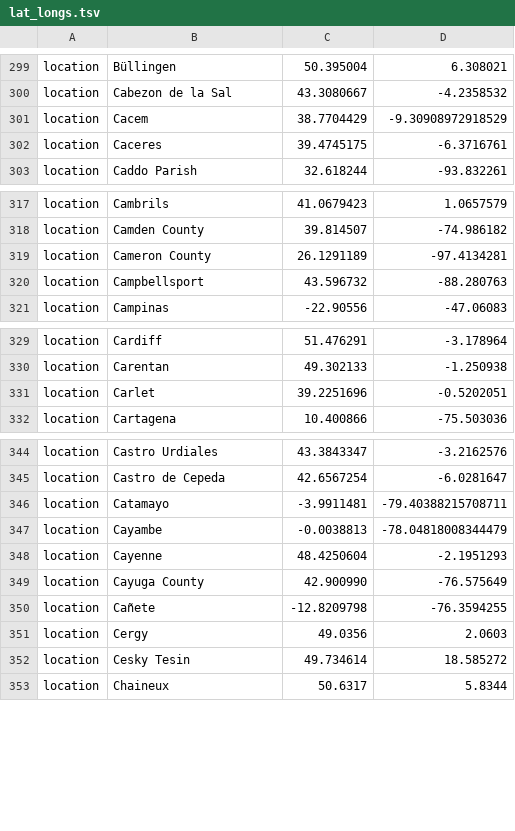
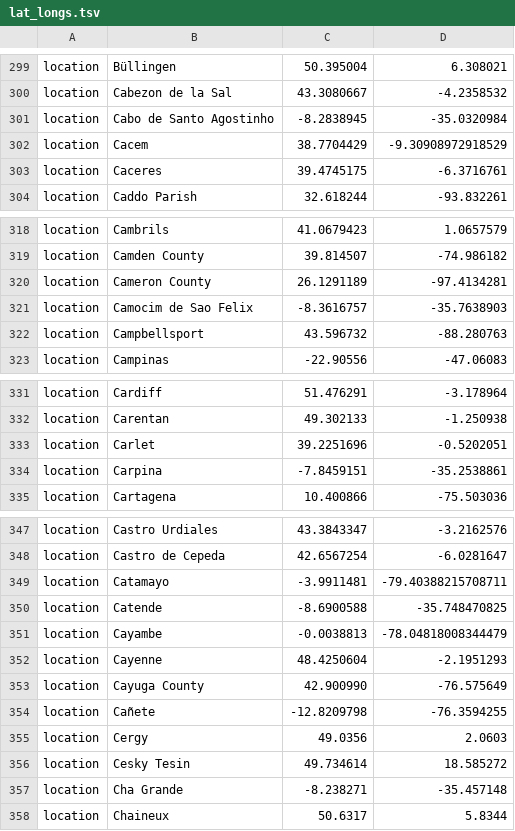
Before and after one commit to nextstrain/ncov, a TSV file: defaults/lat_longs.tsv, drawn as a sheet; only a part is shown, gaps mark what is left out; the diff covers the shown part only; the diff names each change by its address in the sheet, - before the commit and + after, or states it on an @@ line.

Commit message:
add new locations and divisions

```diff
--- a/defaults/lat_longs.tsv
+++ b/defaults/lat_longs.tsv
+row 301: location | Cabo de Santo Agostinho | -8.2838945 | -35.0320984
+row 321: location | Camocim de Sao Felix | -8.3616757 | -35.7638903
+row 334: location | Carpina | -7.8459151 | -35.2538861
+row 350: location | Catende | -8.6900588 | -35.748470825
+row 357: location | Cha Grande | -8.238271 | -35.457148
```
Also changed, not shown: 22 added rows elsewhere in this file, defaults/color_ordering.tsv, scripts/developer_scripts/color_ordering.tsv, 1 other file.
